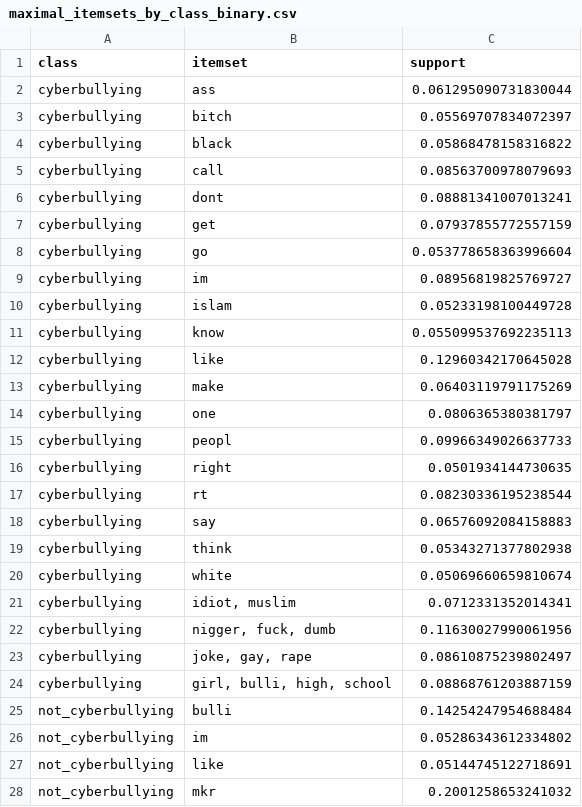
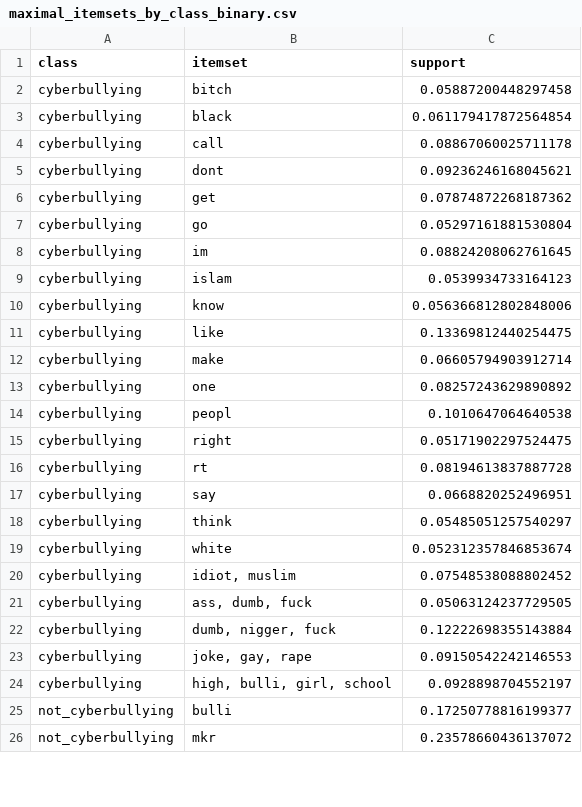
Before and after one commit to msegreto/CyberbullismDetection, a CSV file: itemset/maximal_itemsets_by_class_binary.csv, drawn as a sheet; only a part is shown; the diff covers the shown part only.

```diff
--- a/itemset/maximal_itemsets_by_class_binary.csv
+++ b/itemset/maximal_itemsets_by_class_binary.csv
@@ -1,28 +1,26 @@
 class,itemset,support
-cyberbullying,ass,0.061295090731830044
-cyberbullying,bitch,0.05569707834072397
-cyberbullying,black,0.05868478158316822
-cyberbullying,call,0.08563700978079693
-cyberbullying,dont,0.08881341007013241
-cyberbullying,get,0.07937855772557159
-cyberbullying,go,0.053778658363996604
-cyberbullying,im,0.08956819825769727
-cyberbullying,islam,0.05233198100449728
-cyberbullying,know,0.055099537692235113
-cyberbullying,like,0.12960342170645028
-cyberbullying,make,0.06403119791175269
-cyberbullying,one,0.0806365380381797
-cyberbullying,peopl,0.09966349026637733
-cyberbullying,right,0.0501934144730635
-cyberbullying,rt,0.08230336195238544
-cyberbullying,say,0.06576092084158883
-cyberbullying,think,0.05343271377802938
-cyberbullying,white,0.05069660659810674
-cyberbullying,"idiot, muslim",0.0712331352014341
-cyberbullying,"nigger, fuck, dumb",0.11630027990061956
-cyberbullying,"joke, gay, rape",0.08610875239802497
-cyberbullying,"girl, bulli, high, school",0.08868761203887159
-not_cyberbullying,bulli,0.14254247954688484
-not_cyberbullying,im,0.05286343612334802
-not_cyberbullying,like,0.05144745122718691
-not_cyberbullying,mkr,0.2001258653241032
+cyberbullying,bitch,0.05887200448297458
+cyberbullying,black,0.061179417872564854
+cyberbullying,call,0.08867060025711178
+cyberbullying,dont,0.09236246168045621
+cyberbullying,get,0.07874872268187362
+cyberbullying,go,0.05297161881530804
+cyberbullying,im,0.08824208062761645
+cyberbullying,islam,0.0539934733164123
+cyberbullying,know,0.056366812802848006
+cyberbullying,like,0.13369812440254475
+cyberbullying,make,0.06605794903912714
+cyberbullying,one,0.08257243629890892
+cyberbullying,peopl,0.1010647064640538
+cyberbullying,right,0.05171902297524475
+cyberbullying,rt,0.08194613837887728
+cyberbullying,say,0.0668820252496951
+cyberbullying,think,0.05485051257540297
+cyberbullying,white,0.052312357846853674
+cyberbullying,"idiot, muslim",0.07548538088802452
+cyberbullying,"ass, dumb, fuck",0.05063124237729505
+cyberbullying,"dumb, nigger, fuck",0.12222698355143884
+cyberbullying,"joke, gay, rape",0.09150542242146553
+cyberbullying,"high, bulli, girl, school",0.0928898704552197
+not_cyberbullying,bulli,0.17250778816199377
+not_cyberbullying,mkr,0.23578660436137072
```
Also changed, not shown: 1 added row and 1 edited cell elsewhere in this file, itemset/closed_itemsets_by_class_binary.csv, itemset/closed_itemsets_by_class_multiclass.csv, 29 other files.
